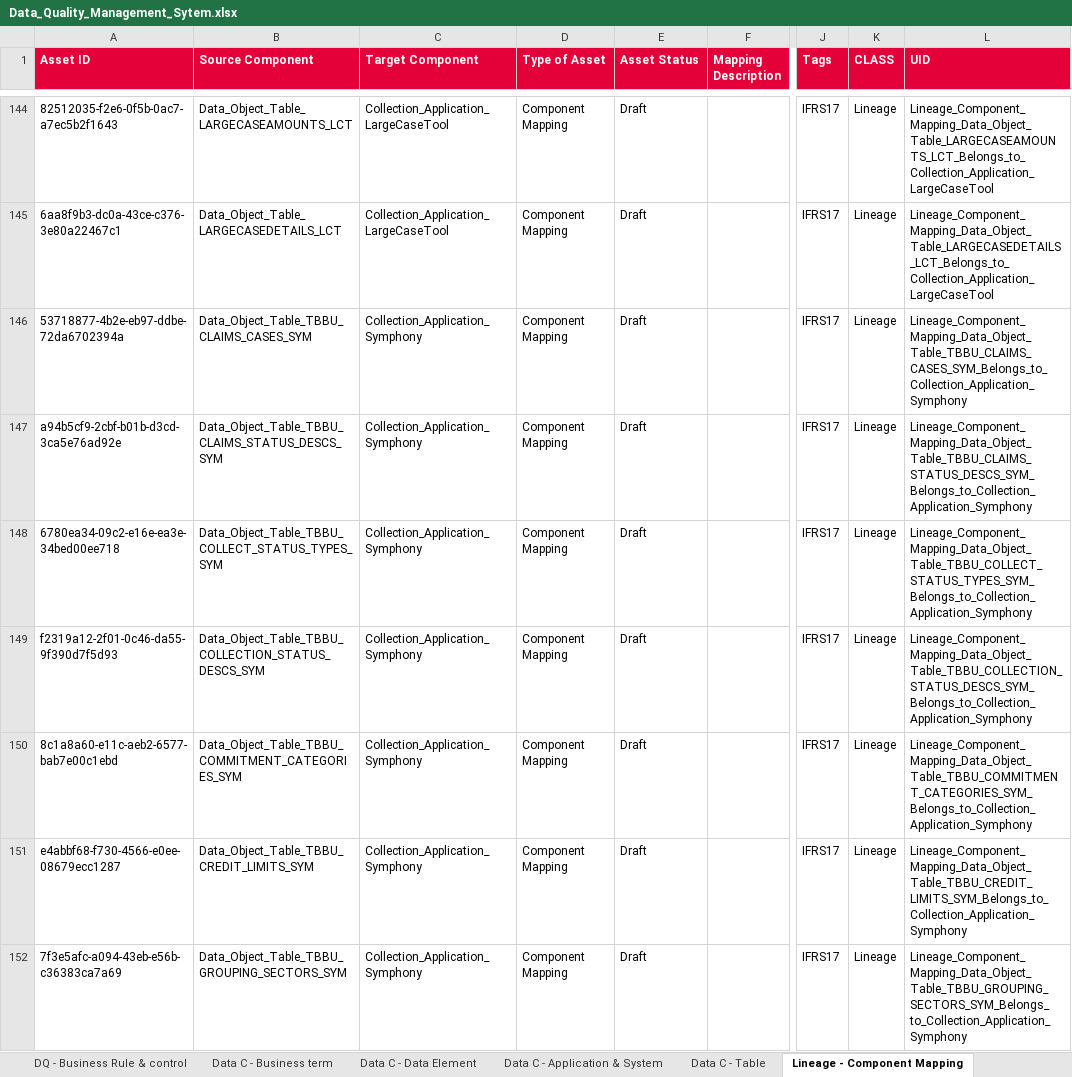
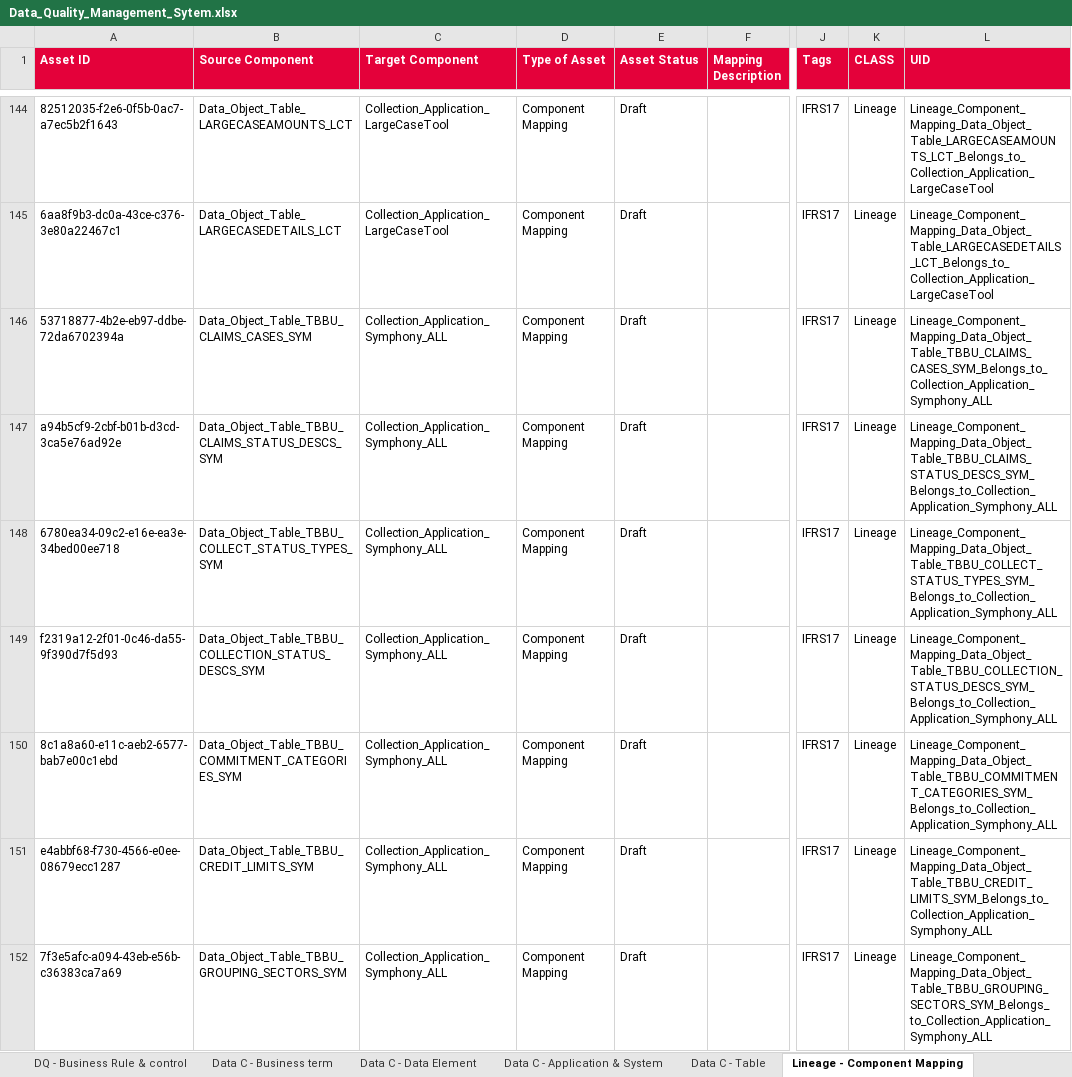
Before and after one commit to ESMLAF1/DQ-Metadata-analysis, an Excel workbook: data/Data_Quality_Management_Sytem.xlsx, sheet Lineage - Component Mapping, drawn as a sheet; only a part is shown, gaps mark what is left out; values as stored, in another font and other column widths than the file's, no borders; the diff covers the shown part only; the diff names each change by its address in the sheet, - before the commit and + after, or states it on an @@ line.

```diff
--- a/data/Data_Quality_Management_Sytem.xlsx (sheet Lineage - Component Mapping)
+++ b/data/Data_Quality_Management_Sytem.xlsx (sheet Lineage - Component Mapping)
-C146:C152 (Target Component): Collection_Application_Symphony
+C146:C152 (Target Component): Collection_Application_Symphony_ALL
-L146 (UID): Lineage_Component_Mapping_Data_Object_Table_TBBU_CLAIMS_CASES_SYM_Belongs_to_Collection_Application_Symphony
+L146 (UID): Lineage_Component_Mapping_Data_Object_Table_TBBU_CLAIMS_CASES_SYM_Belongs_to_Collection_Application_Symphony_ALL
-L147 (UID): Lineage_Component_Mapping_Data_Object_Table_TBBU_CLAIMS_STATUS_DESCS_SYM_Belongs_to_Collection_Application_Symphony
+L147 (UID): Lineage_Component_Mapping_Data_Object_Table_TBBU_CLAIMS_STATUS_DESCS_SYM_Belongs_to_Collection_Application_Symphony_ALL
-L148 (UID): Lineage_Component_Mapping_Data_Object_Table_TBBU_COLLECT_STATUS_TYPES_SYM_Belongs_to_Collection_Application_Symphony
+L148 (UID): Lineage_Component_Mapping_Data_Object_Table_TBBU_COLLECT_STATUS_TYPES_SYM_Belongs_to_Collection_Application_Symphony_ALL
-L149 (UID): Lineage_Component_Mapping_Data_Object_Table_TBBU_COLLECTION_STATUS_DESCS_SYM_Belongs_to_Collection_Application_Symphony
+L149 (UID): Lineage_Component_Mapping_Data_Object_Table_TBBU_COLLECTION_STATUS_DESCS_SYM_Belongs_to_Collection_Application_Symphony_ALL
-L150 (UID): Lineage_Component_Mapping_Data_Object_Table_TBBU_COMMITMENT_CATEGORIES_SYM_Belongs_to_Collection_Application_Symphony
+L150 (UID): Lineage_Component_Mapping_Data_Object_Table_TBBU_COMMITMENT_CATEGORIES_SYM_Belongs_to_Collection_Application_Symphony_ALL
-L151 (UID): Lineage_Component_Mapping_Data_Object_Table_TBBU_CREDIT_LIMITS_SYM_Belongs_to_Collection_Application_Symphony
+L151 (UID): Lineage_Component_Mapping_Data_Object_Table_TBBU_CREDIT_LIMITS_SYM_Belongs_to_Collection_Application_Symphony_ALL
-L152 (UID): Lineage_Component_Mapping_Data_Object_Table_TBBU_GROUPING_SECTORS_SYM_Belongs_to_Collection_Application_Symphony
+L152 (UID): Lineage_Component_Mapping_Data_Object_Table_TBBU_GROUPING_SECTORS_SYM_Belongs_to_Collection_Application_Symphony_ALL
```
Also changed, not shown: 7 removed rows, 166 edited cells and cell formats elsewhere in this sheet, sheet Data C - Table, sheet Data C - Application & System, sheet DQ - Business Rule & control, formulas that keep their value, 2 other files.
